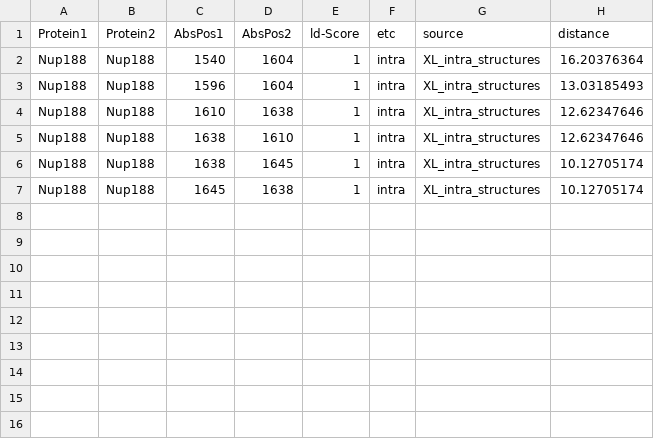
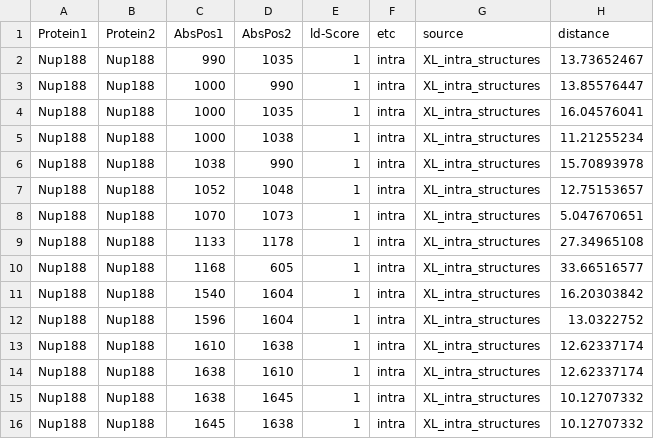
Before and after one commit to integrativemodeling/npc2018, a CSV file: data_npc/XL_backup/Nup188.csv, drawn as a sheet.

```diff
--- a/data_npc/XL_backup/Nup188.csv
+++ b/data_npc/XL_backup/Nup188.csv
@@ -1,7 +1,16 @@
 Protein1,Protein2,AbsPos1,AbsPos2,ld-Score,etc,source,distance
-Nup188,Nup188,1540,1604,1,intra,XL_intra_structures,16.20376364
-Nup188,Nup188,1596,1604,1,intra,XL_intra_structures,13.03185493
-Nup188,Nup188,1610,1638,1,intra,XL_intra_structures,12.62347646
-Nup188,Nup188,1638,1610,1,intra,XL_intra_structures,12.62347646
-Nup188,Nup188,1638,1645,1,intra,XL_intra_structures,10.12705174
-Nup188,Nup188,1645,1638,1,intra,XL_intra_structures,10.12705174
+Nup188,Nup188,990,1035,1,intra,XL_intra_structures,13.73652467
+Nup188,Nup188,1000,990,1,intra,XL_intra_structures,13.85576447
+Nup188,Nup188,1000,1035,1,intra,XL_intra_structures,16.04576041
+Nup188,Nup188,1000,1038,1,intra,XL_intra_structures,11.21255234
+Nup188,Nup188,1038,990,1,intra,XL_intra_structures,15.70893978
+Nup188,Nup188,1052,1048,1,intra,XL_intra_structures,12.75153657
+Nup188,Nup188,1070,1073,1,intra,XL_intra_structures,5.047670651
+Nup188,Nup188,1133,1178,1,intra,XL_intra_structures,27.34965108
+Nup188,Nup188,1168,605,1,intra,XL_intra_structures,33.66516577
+Nup188,Nup188,1540,1604,1,intra,XL_intra_structures,16.20303842
+Nup188,Nup188,1596,1604,1,intra,XL_intra_structures,13.0322752
+Nup188,Nup188,1610,1638,1,intra,XL_intra_structures,12.62337174
+Nup188,Nup188,1638,1610,1,intra,XL_intra_structures,12.62337174
+Nup188,Nup188,1638,1645,1,intra,XL_intra_structures,10.12707332
+Nup188,Nup188,1645,1638,1,intra,XL_intra_structures,10.12707332
```
Also changed, not shown: data_npc/XL_backup/Nup192.csv, data_npc/XL_backup/XL_intra_structures.csv, 53 other files.
